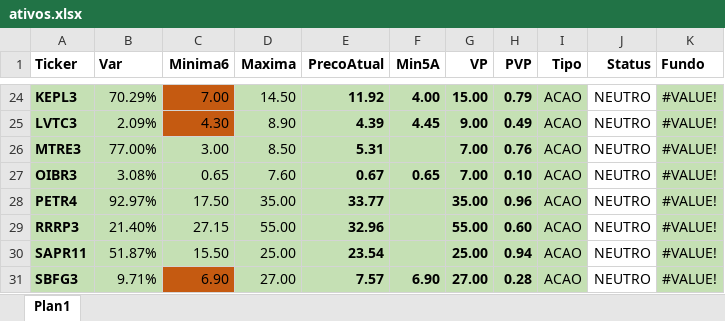
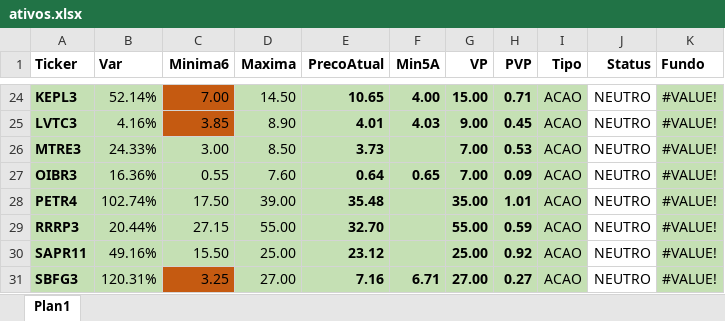
Before and after one commit to ebilieri/cotacao_metatrader5, an Excel workbook: ativos.xlsx, sheet Plan1, drawn as a sheet; only a part is shown, gaps mark what is left out; values as stored, in another font and other column widths than the file's, no borders; conditional formats not drawn; the diff covers the shown part only; the diff names each change by its address in the sheet, - before the commit and + after, or states it on an @@ line.

Commit message:
email unico para varios ativos

```diff
--- a/ativos.xlsx (sheet Plan1)
+++ b/ativos.xlsx (sheet Plan1)
-B24 (Var): 70.29%
+B24 (Var): 52.14%
-E24 (PrecoAtual): 11.92
+E24 (PrecoAtual): 10.65
-H24 (PVP): 0.79
+H24 (PVP): 0.71
-B25 (Var): 2.09%
+B25 (Var): 4.16%
-C25 (Minima6): 4.30
+C25 (Minima6): 3.85
-E25 (PrecoAtual): 4.39
+E25 (PrecoAtual): 4.01
-F25 (Min5A): 4.45
+F25 (Min5A): 4.03
-H25 (PVP): 0.49
+H25 (PVP): 0.45
-B26 (Var): 77.00%
+B26 (Var): 24.33%
-E26 (PrecoAtual): 5.31
+E26 (PrecoAtual): 3.73
-H26 (PVP): 0.76
+H26 (PVP): 0.53
-B27 (Var): 3.08%
+B27 (Var): 16.36%
-C27 (Minima6): 0.65
+C27 (Minima6): 0.55
-E27 (PrecoAtual): 0.67
+E27 (PrecoAtual): 0.64
-H27 (PVP): 0.10
+H27 (PVP): 0.09
-B28 (Var): 92.97%
+B28 (Var): 102.74%
-D28 (Maxima): 35.00
+D28 (Maxima): 39.00
-E28 (PrecoAtual): 33.77
+E28 (PrecoAtual): 35.48
-H28 (PVP): 0.96
+H28 (PVP): 1.01
-B29 (Var): 21.40%
+B29 (Var): 20.44%
-E29 (PrecoAtual): 32.96
+E29 (PrecoAtual): 32.70
-H29 (PVP): 0.60
+H29 (PVP): 0.59
-B30 (Var): 51.87%
+B30 (Var): 49.16%
-E30 (PrecoAtual): 23.54
+E30 (PrecoAtual): 23.12
-H30 (PVP): 0.94
+H30 (PVP): 0.92
-B31 (Var): 9.71%
+B31 (Var): 120.31%
-C31 (Minima6): 6.90
+C31 (Minima6): 3.25
-E31 (PrecoAtual): 7.57
+E31 (PrecoAtual): 7.16
-F31 (Min5A): 6.90
+F31 (Min5A): 6.71
-H31 (PVP): 0.28
+H31 (PVP): 0.27
```
Also changed, not shown: 402 edited cells elsewhere in this sheet, 2 other files.
